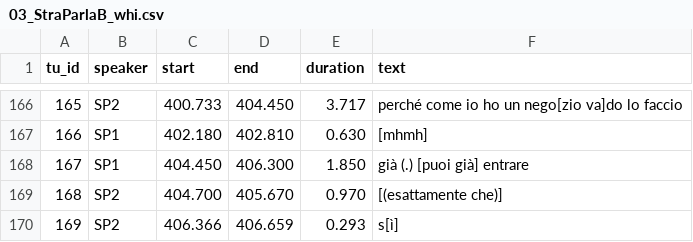
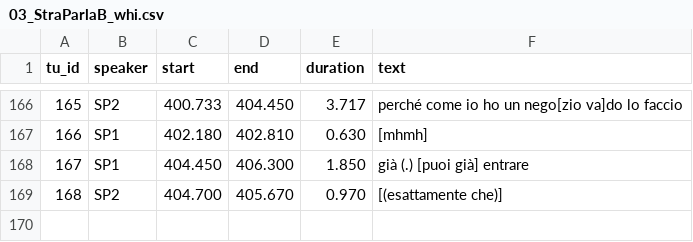
Before and after one commit to LaboratorioSperimentale/asr-assisted-transcription, a CSV file: data/csv_puliti/03_StraParlaB_whi.csv, drawn as a sheet; only a part is shown, gaps mark what is left out; the diff names each change by its address in the sheet, - before the commit and + after, or states it on an @@ line.

```diff
--- a/data/csv_puliti/03_StraParlaB_whi.csv
+++ b/data/csv_puliti/03_StraParlaB_whi.csv
-row 170: 169 | SP2 | 406.366 | 406.659 | 0.293 | s[ì]
```
Also changed, not shown: data/csv_puliti/03_ParlaBOB.csv.
